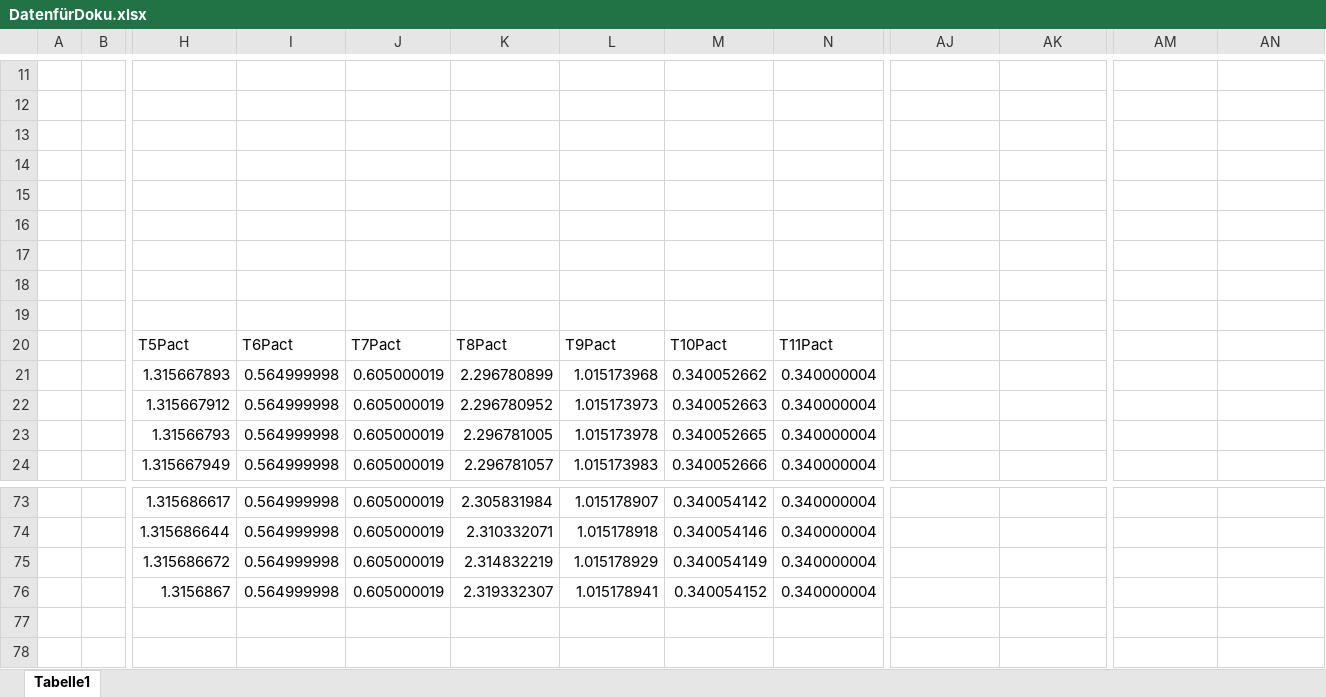
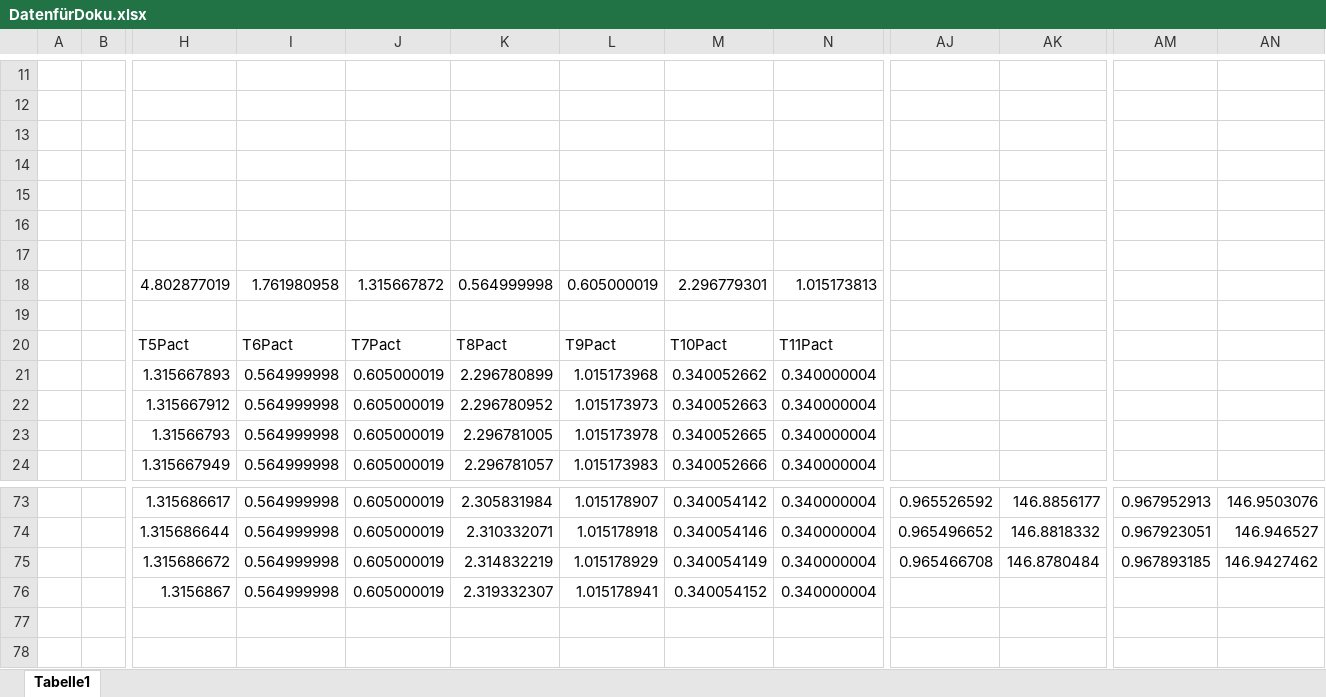
Before and after one commit to markus11114/Netzsimulation, an Excel workbook: DatenfürDoku.xlsx, sheet Tabelle1, drawn as a sheet; only a part is shown, gaps mark what is left out; values as stored, in another font and other column widths than the file's, no borders; charts and pictures not drawn; rows hold the shown columns only; the diff covers the shown part only; the diff names each change by its address in the sheet, - before the commit and + after, or states it on an @@ line.

Commit message:
ayeee

```diff
--- a/DatenfürDoku.xlsx (sheet Tabelle1)
+++ b/DatenfürDoku.xlsx (sheet Tabelle1)
-row 18: (empty)
+row 18:  |  | 4.802877019 | 1.761980958 | 1.315667872 | 0.564999998 | 0.605000019 | 2.296779301 | 1.015173813
-AJ73: (empty)
+AJ73: 0.965526592
-AK73: (empty)
+AK73: 146.8856177
-AM73: (empty)
+AM73: 0.967952913
-AN73: (empty)
+AN73: 146.9503076
-AJ74: (empty)
+AJ74: 0.965496652
-AK74: (empty)
+AK74: 146.8818332
-AM74: (empty)
+AM74: 0.967923051
-AN74: (empty)
+AN74: 146.946527
-AJ75: (empty)
+AJ75: 0.965466708
-AK75: (empty)
+AK75: 146.8780484
-AM75: (empty)
+AM75: 0.967893185
-AN75: (empty)
+AN75: 146.9427462
```
Also changed, not shown: 32 edited cells elsewhere in this sheet.
